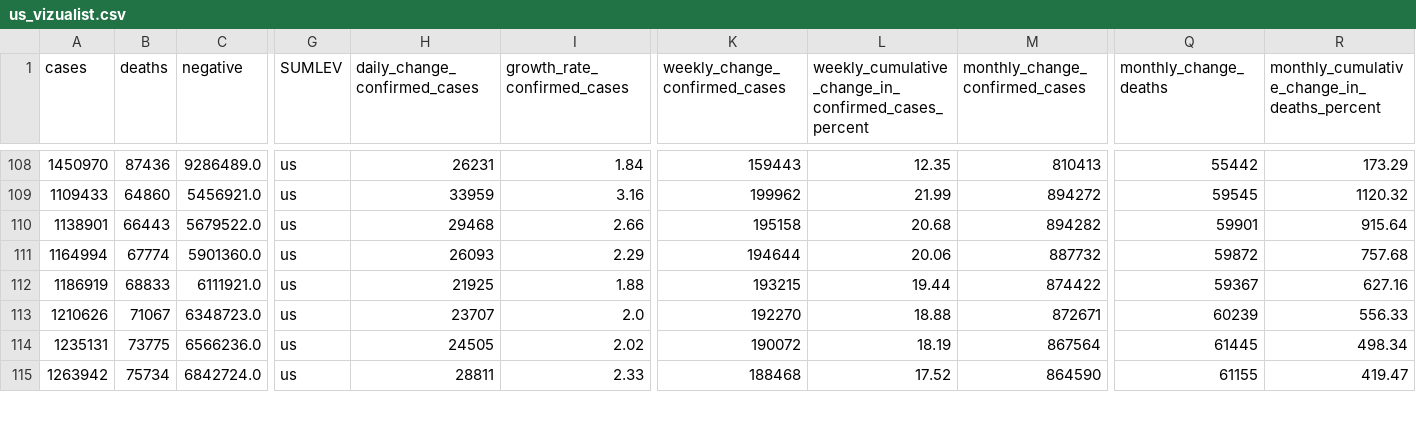
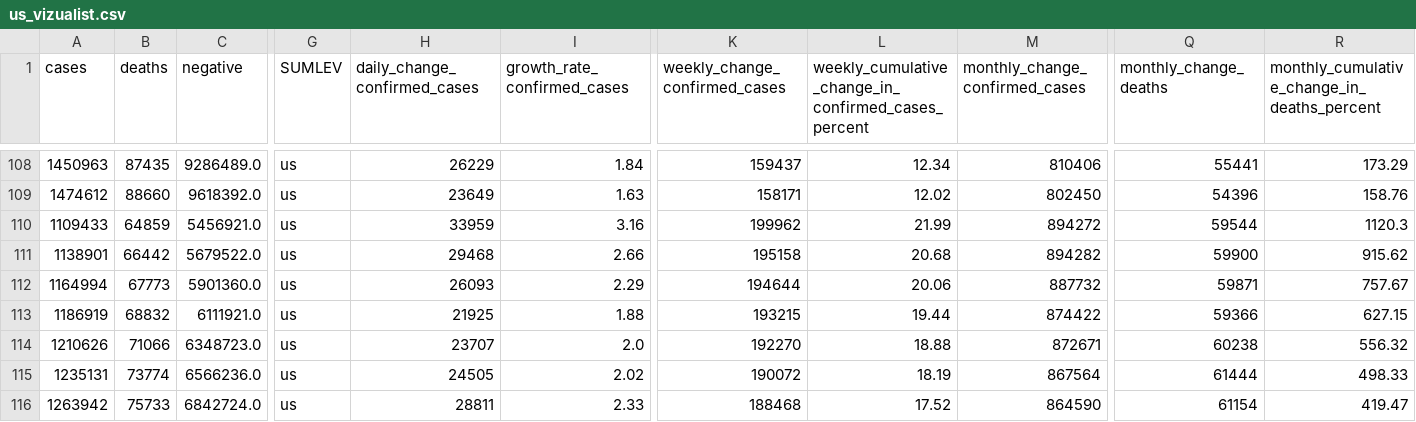
Before and after one commit to vedadr/CORONA19_VIZUALIST, a CSV file: us_vizualist.csv, drawn as a sheet; only a part is shown, gaps mark what is left out; addresses are those after the commit; rows hold the shown columns only; the diff covers the shown part only; the diff names each change by its address in the sheet, - before the commit and + after, or states it on an @@ line.

```diff
--- a/us_vizualist.csv
+++ b/us_vizualist.csv
-A108 (cases): 1450970
+A108 (cases): 1450963
-B108 (deaths): 87436
+B108 (deaths): 87435
-H108 (daily_change_confirmed_cases): 26231
+H108 (daily_change_confirmed_cases): 26229
-K108 (weekly_change_confirmed_cases): 159443
+K108 (weekly_change_confirmed_cases): 159437
-L108: 12.35
+L108: 12.34
-M108 (monthly_change_confirmed_cases): 810413
+M108 (monthly_change_confirmed_cases): 810406
-Q108 (monthly_change_deaths): 55442
+Q108 (monthly_change_deaths): 55441
+row 109: 1474612 | 88660 | 9618392.0 | us | 23649 | 1.63 | 158171 | 12.02 | 802450 | 54396 | 158.76
-B110 (deaths): 64860
+B110 (deaths): 64859
-Q110 (monthly_change_deaths): 59545
+Q110 (monthly_change_deaths): 59544
-R110: 1120.32
+R110: 1120.3
-B111 (deaths): 66443
+B111 (deaths): 66442
-Q111 (monthly_change_deaths): 59901
+Q111 (monthly_change_deaths): 59900
-R111: 915.64
+R111: 915.62
-B112 (deaths): 67774
+B112 (deaths): 67773
-Q112 (monthly_change_deaths): 59872
+Q112 (monthly_change_deaths): 59871
-R112: 757.68
+R112: 757.67
-B113 (deaths): 68833
+B113 (deaths): 68832
-Q113 (monthly_change_deaths): 59367
+Q113 (monthly_change_deaths): 59366
-R113: 627.16
+R113: 627.15
-B114 (deaths): 71067
+B114 (deaths): 71066
-Q114 (monthly_change_deaths): 60239
+Q114 (monthly_change_deaths): 60238
-R114: 556.33
+R114: 556.32
-B115 (deaths): 73775
+B115 (deaths): 73774
-Q115 (monthly_change_deaths): 61445
+Q115 (monthly_change_deaths): 61444
-R115: 498.34
+R115: 498.33
-B116 (deaths): 75734
+B116 (deaths): 75733
-Q116 (monthly_change_deaths): 61155
+Q116 (monthly_change_deaths): 61154
```
Also changed, not shown: 78 edited cells elsewhere in this file, 1 other file.
